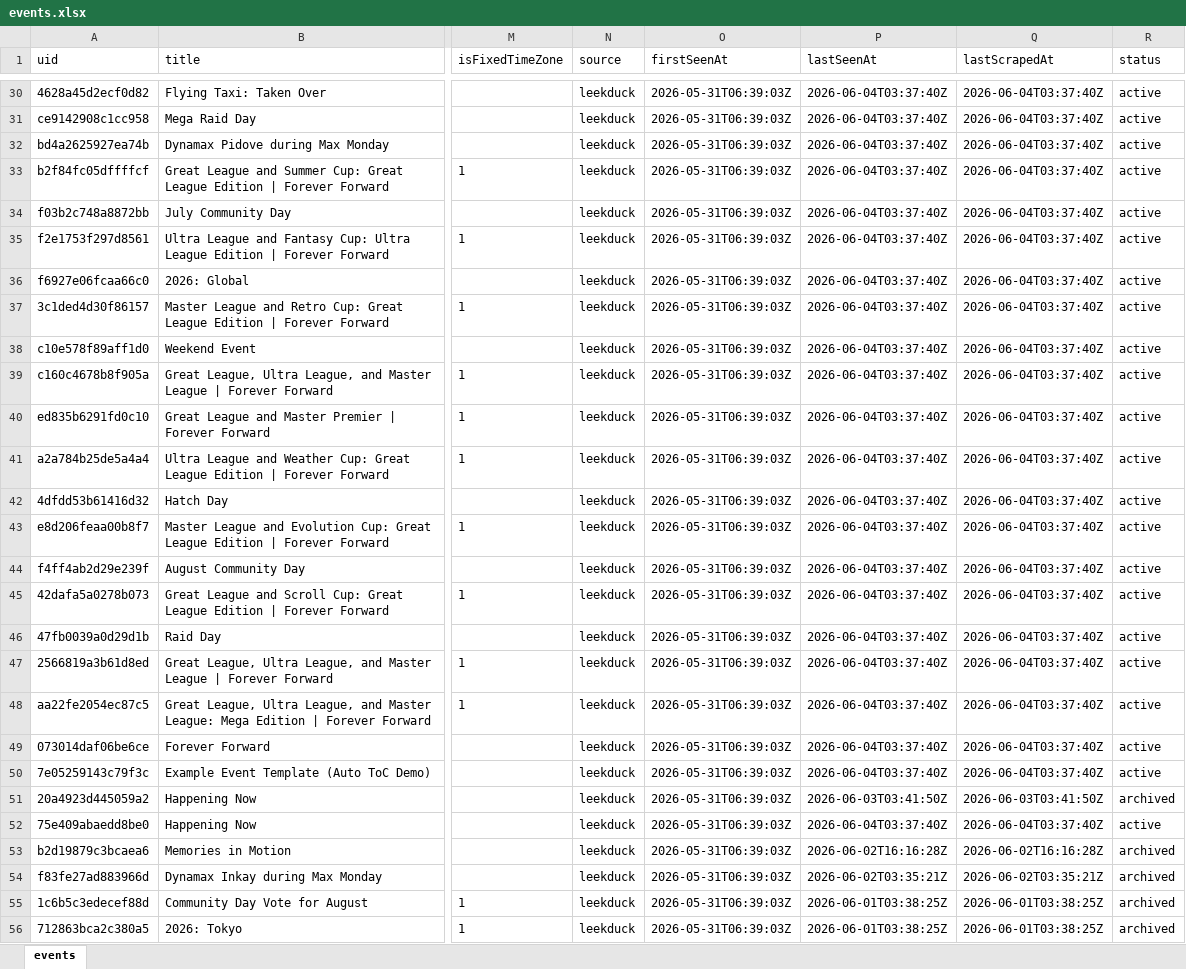
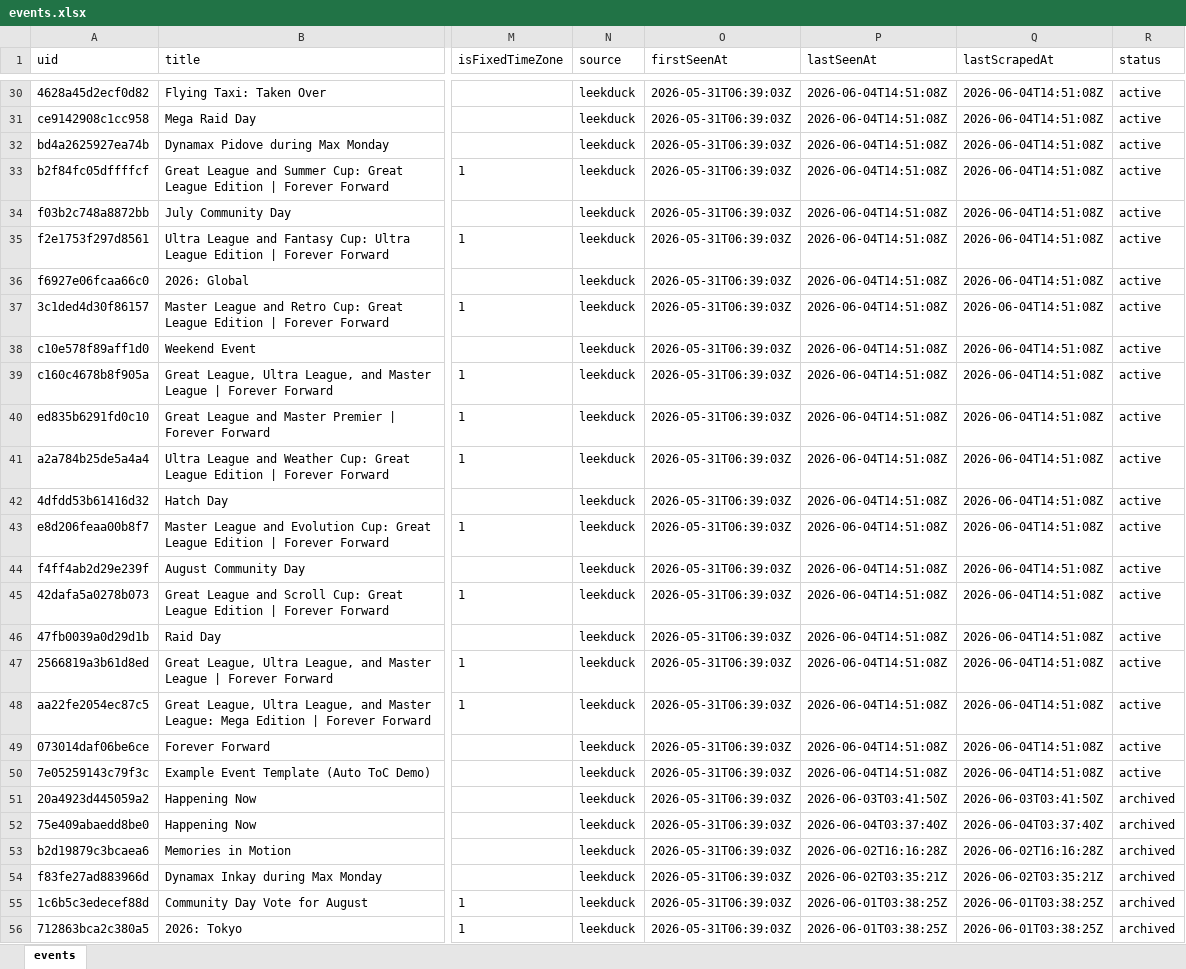
Before and after one commit to Yang-Zhang-717/NeatDuck_Timeline, an Excel workbook: data/events.xlsx, sheet events, drawn as a sheet; only a part is shown, gaps mark what is left out; values as stored, in another font and other column widths than the file's, no borders; the diff covers the shown part only; the diff names each change by its address in the sheet, - before the commit and + after, or states it on an @@ line.

```diff
--- a/data/events.xlsx (sheet events)
+++ b/data/events.xlsx (sheet events)
-P30:P50 (lastSeenAt): 2026-06-04T03:37:40Z
+P30:P50 (lastSeenAt): 2026-06-04T14:51:08Z
-Q30:Q50 (lastScrapedAt): 2026-06-04T03:37:40Z
+Q30:Q50 (lastScrapedAt): 2026-06-04T14:51:08Z
-R52 (status): active
+R52 (status): archived
```
Also changed, not shown: 1 added row, 1 removed row and 52 edited cells elsewhere in this sheet, 4 other files.
